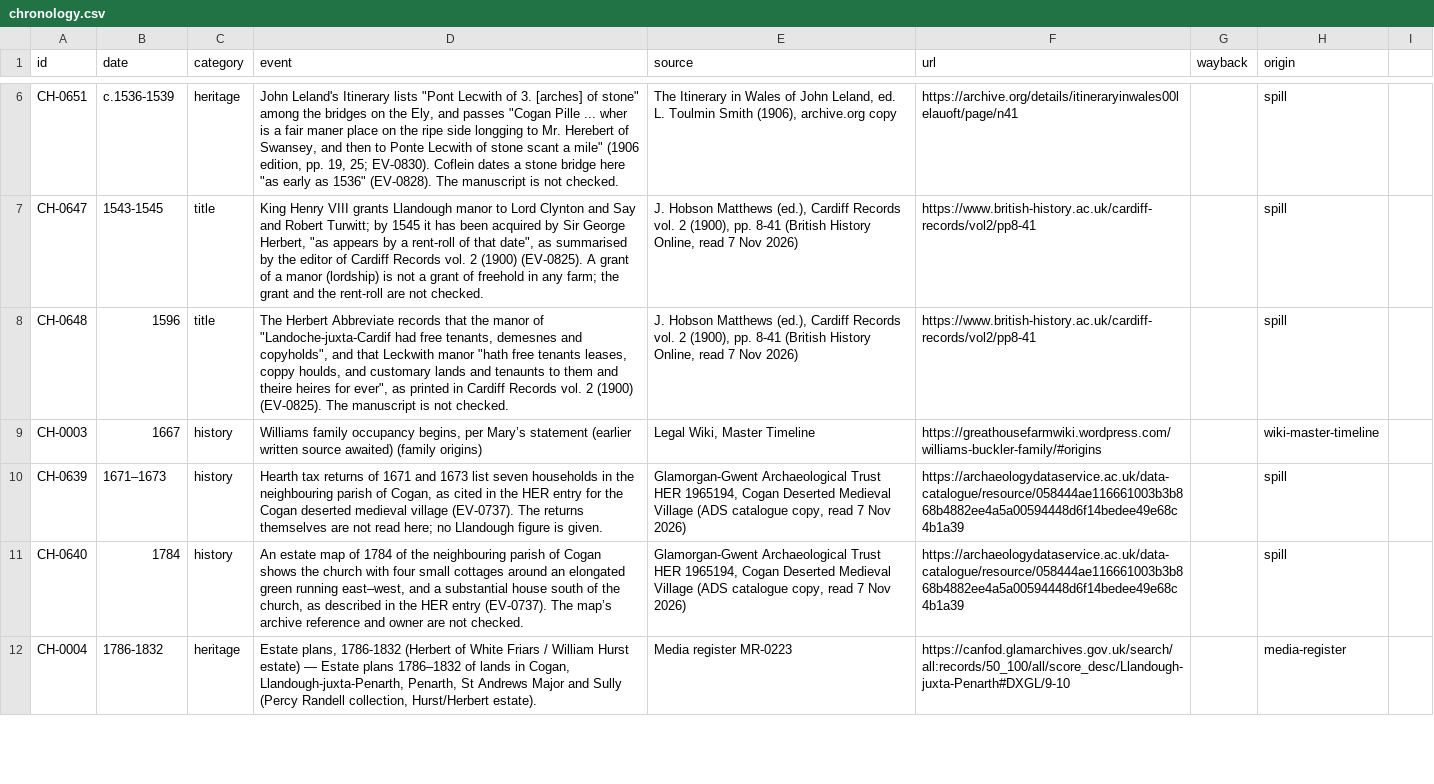
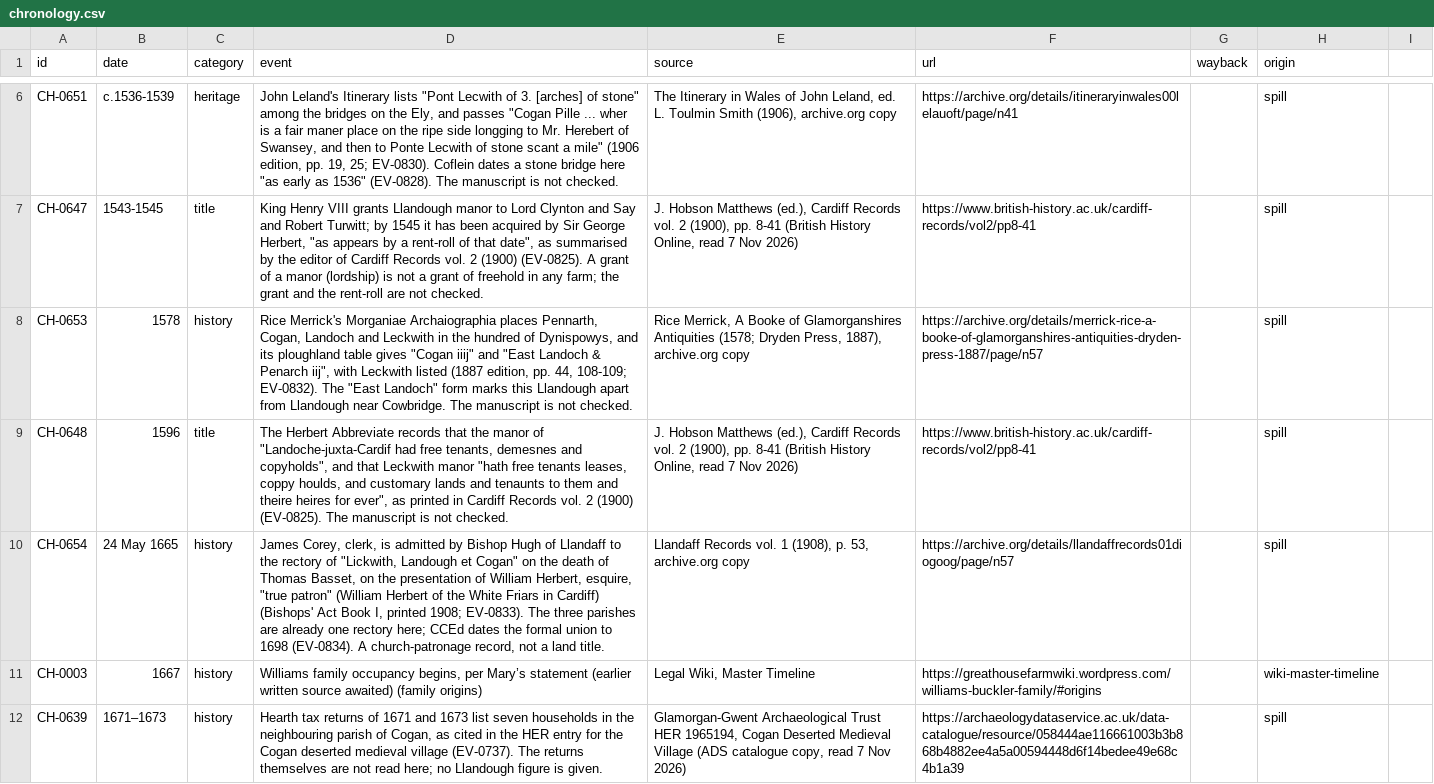
Before and after one commit to LBCron/cedwyn-wayback, a CSV file: wayback/chronology/chronology.csv, drawn as a sheet; only a part is shown, gaps mark what is left out; the shorter side is filled out with more unchanged rows; the diff covers the shown part only; the diff names each change by its address in the sheet, - before the commit and + after, or states it on an @@ line.

Commit message:
chronology 1.46.0 (csv): CH-0653, CH-0654, CH-0655 added (idle-watch: cedwyn-research#29, #30, #32)
Sources: Merrick 1578 (1887 ed.); Llandaff Records vol. 1 (1908) p. 53; CCEd location 234489. Catalogue EV-0832 to EV-0834.

— Sion's Tab agent

```diff
--- a/wayback/chronology/chronology.csv
+++ b/wayback/chronology/chronology.csv
+row 8: CH-0653 | 1578 | history | Rice Merrick's Morganiae Archaiographia places Pennarth, Cogan, Landoch and Leckwith in the hundred of Dynispowys, and its ploughland table gives "Cogan iiij" and "East Landoch & Penarch iij", with Leckwith listed (1887 edition, pp. 44, 108-109; EV-0832). The "East Landoch" form marks this Llandough apart from Llandough near Cowbridge. The manuscript is not checked. | Rice Merrick, A Booke of Glamorganshires Antiquities (1578; Dryden Press, 1887), archive.org copy | https://archive.org/details/merrick-rice-a-booke-of-glamorganshires-antiquities-dryden-press-1887/page/n57 |  | spill
+row 10: CH-0654 | 24 May 1665 | history | James Corey, clerk, is admitted by Bishop Hugh of Llandaff to the rectory of "Lickwith, Landough et Cogan" on the death of Thomas Basset, on the presentation of William Herbert, esquire, "true patron" (William Herbert of the White Friars in Cardiff) (Bishops' Act Book I, printed 1908; EV-0833). The three parishes are already one rectory here; CCEd dates the formal union to 1698 (EV-0834). A church-patronage record, not a land title. | Llandaff Records vol. 1 (1908), p. 53, archive.org copy | https://archive.org/details/llandaffrecords01diogoog/page/n57 |  | spill
```
Also changed, not shown: 1 added row elsewhere in this file.
